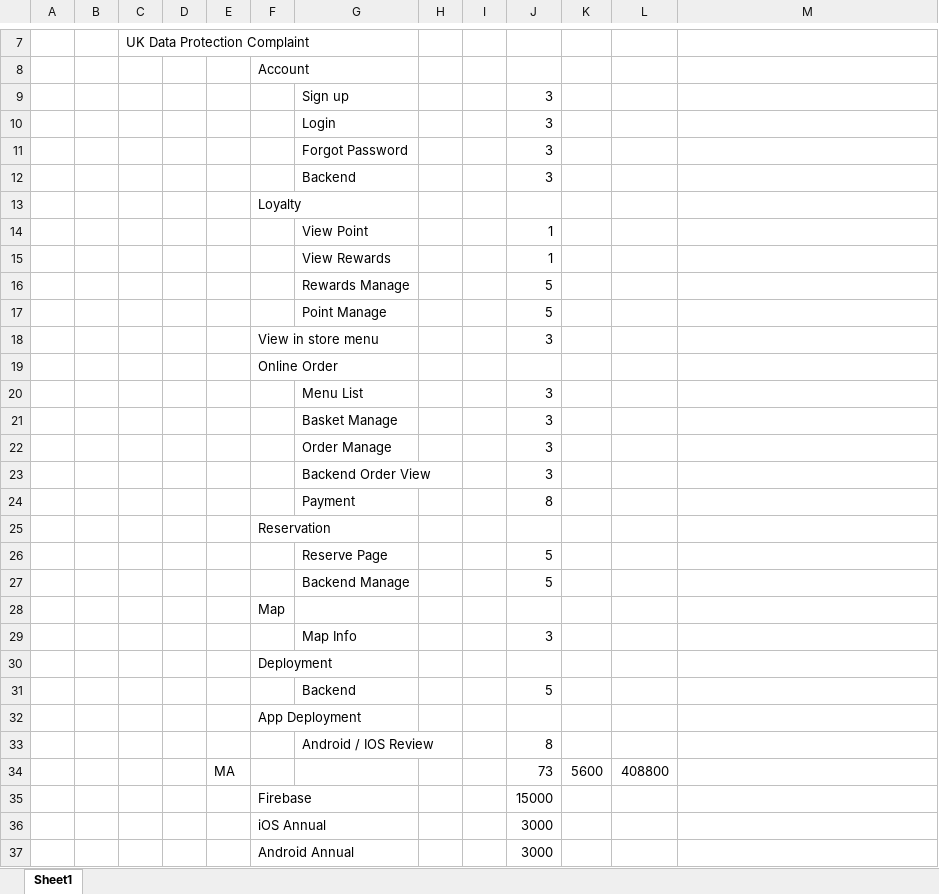
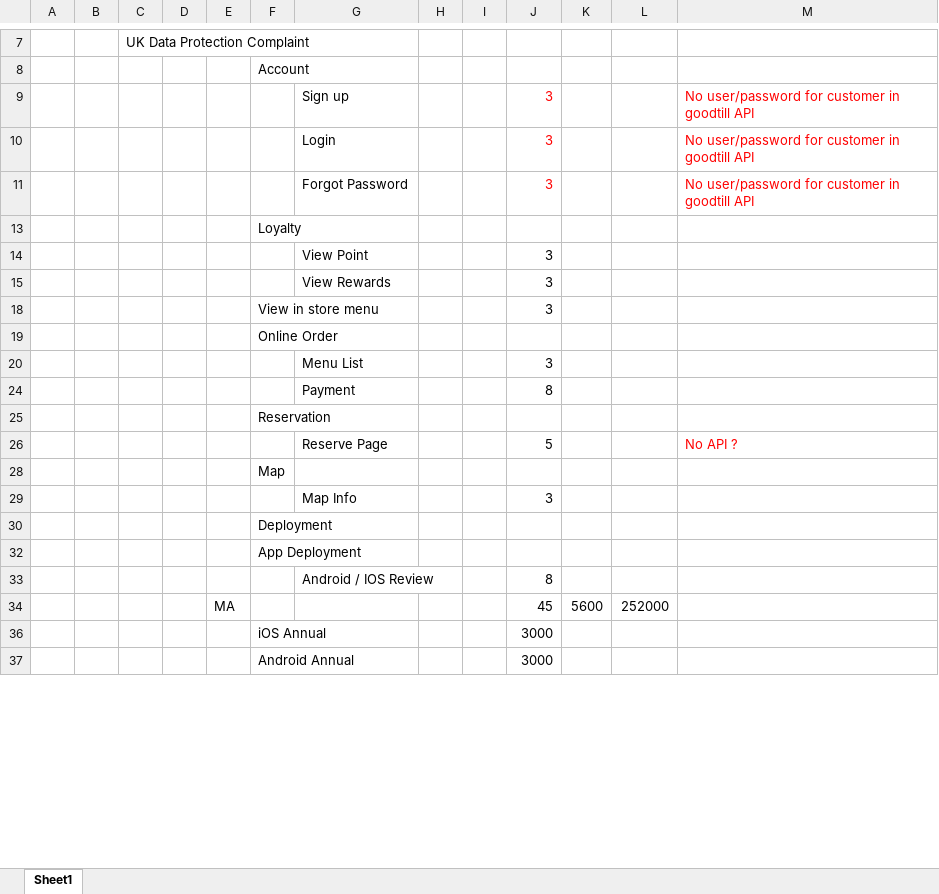
Before and after one commit to rawinng/the-proposal, an Excel workbook: Book2.xlsx, sheet Sheet1, drawn as a sheet; only a part is shown, gaps mark what is left out; values as stored, in another font and other column widths than the file's, no borders; the diff covers the shown part only; the diff names each change by its address in the sheet, - before the commit and + after, or states it on an @@ line.

Commit message:
Update

```diff
--- a/Book2.xlsx (sheet Sheet1)
+++ b/Book2.xlsx (sheet Sheet1)
-J9:J11 text colour: black
+J9:J11 text colour: #FF0000
-M9:M11: (empty)
+M9:M11: No user/password for customer in goodtill API
-row 12:  |  |  |  |  |  | Backend |  |  | 3
-J14:J15: 1
+J14:J15: 3
-row 16:  |  |  |  |  |  | Rewards Manage |  |  | 5
-row 17:  |  |  |  |  |  | Point Manage |  |  | 5
-row 21:  |  |  |  |  |  | Basket Manage |  |  | 3
-row 22:  |  |  |  |  |  | Order Manage |  |  | 3
-row 23:  |  |  |  |  |  | Backend Order View |  |  | 3
-M26: (empty)
+M26: No API ?
-row 27:  |  |  |  |  |  | Backend Manage |  |  | 5
-row 31:  |  |  |  |  |  | Backend |  |  | 5
-J34: 73
+J34: 45
-L34: 408800
+L34: 252000
-row 35:  |  |  |  |  | Firebase |  |  |  | 15000
```
Also changed, not shown: 1 edited cell elsewhere in this sheet, hidden cells.
